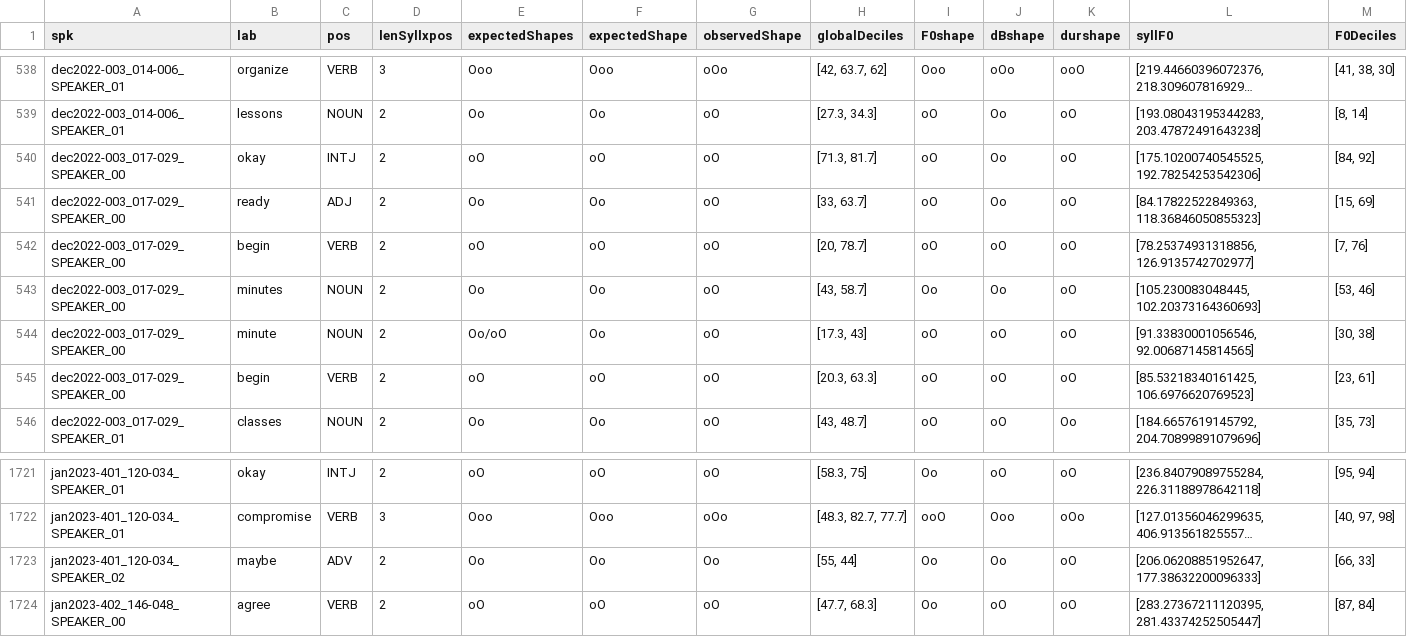
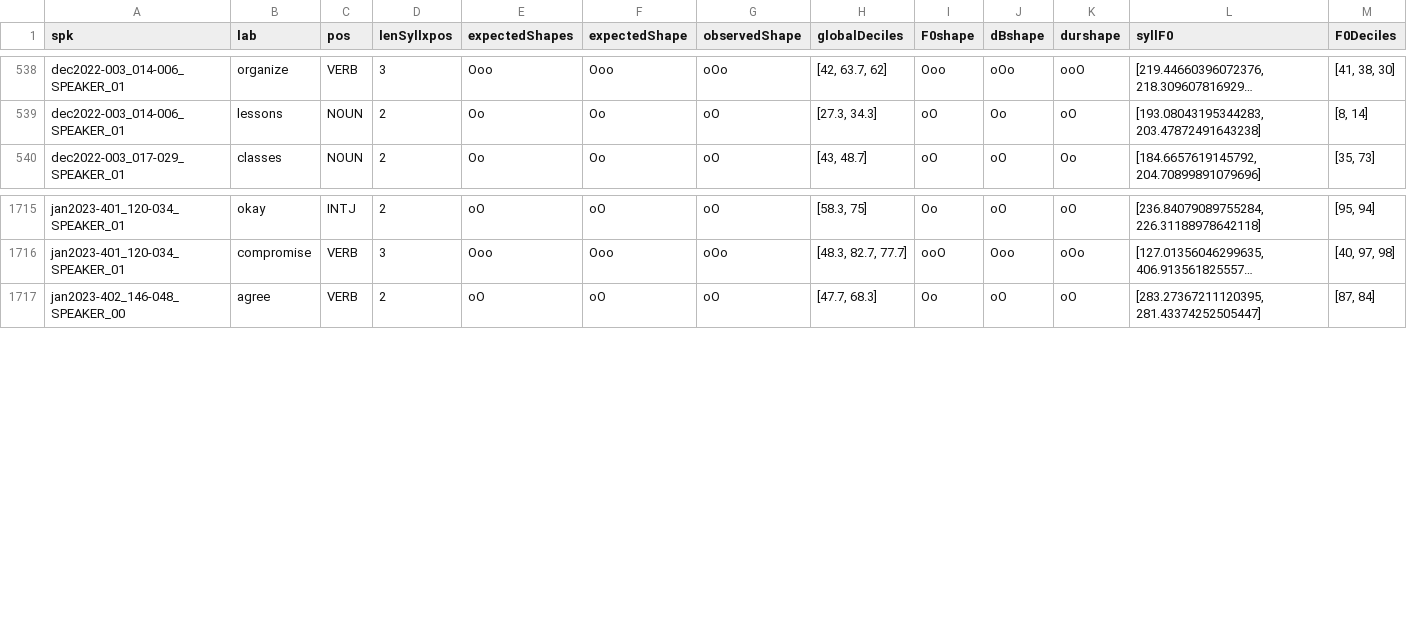
Before and after one commit to nathanael-brt/GETALP-internship, a CSV file: PLSPP_Prosodic/Tables/stressTable.csv, drawn as a sheet; only a part is shown, gaps mark what is left out; long unchanged cells end in …; rows hold the shown columns only; the diff names each change by its address in the sheet, - before the commit and + after, or states it on an @@ line.

Commit message:
modified:   PLSPP_Prosodic/Ref_data/jan2023-402_146-048_SPEAKER_01.csv 	modified:   PLSPP_Prosodic/Ref_data/total_data.csv 	modified:   PLSPP_Prosodic/Tables/stressTable.csv 	modified:   ProsodicData.py

```diff
--- a/PLSPP_Prosodic/Tables/stressTable.csv
+++ b/PLSPP_Prosodic/Tables/stressTable.csv
-row 540: dec2022-003_017-029_SPEAKER_00 | okay | INTJ | 2 | oO | oO | oO | [71.3, 81.7] | oO | Oo | oO | [175.10200740545525, 192.78254253542306] | [84, 92]
-row 541: dec2022-003_017-029_SPEAKER_00 | ready | ADJ | 2 | Oo | Oo | oO | [33, 63.7] | oO | Oo | oO | [84.17822522849363, 118.36846050855323] | [15, 69]
-row 542: dec2022-003_017-029_SPEAKER_00 | begin | VERB | 2 | oO | oO | oO | [20, 78.7] | oO | oO | oO | [78.25374931318856, 126.9135742702977] | [7, 76]
-row 543: dec2022-003_017-029_SPEAKER_00 | minutes | NOUN | 2 | Oo | Oo | oO | [43, 58.7] | Oo | Oo | oO | [105.230083048445, 102.20373164360693] | [53, 46]
-row 544: dec2022-003_017-029_SPEAKER_00 | minute | NOUN | 2 | Oo/oO | Oo | oO | [17.3, 43] | oO | oO | oO | [91.33830001056546, 92.00687145814565] | [30, 38]
-row 545: dec2022-003_017-029_SPEAKER_00 | begin | VERB | 2 | oO | oO | oO | [20.3, 63.3] | oO | oO | oO | [85.53218340161425, 106.6976620769523] | [23, 61]
-row 1723: jan2023-401_120-034_SPEAKER_02 | maybe | ADV | 2 | Oo | Oo | Oo | [55, 44] | Oo | Oo | oO | [206.06208851952647, 177.38632200096333] | [66, 33]
```
Also changed, not shown: PLSPP_Prosodic/Ref_data/total_data.csv, 2 other files.
